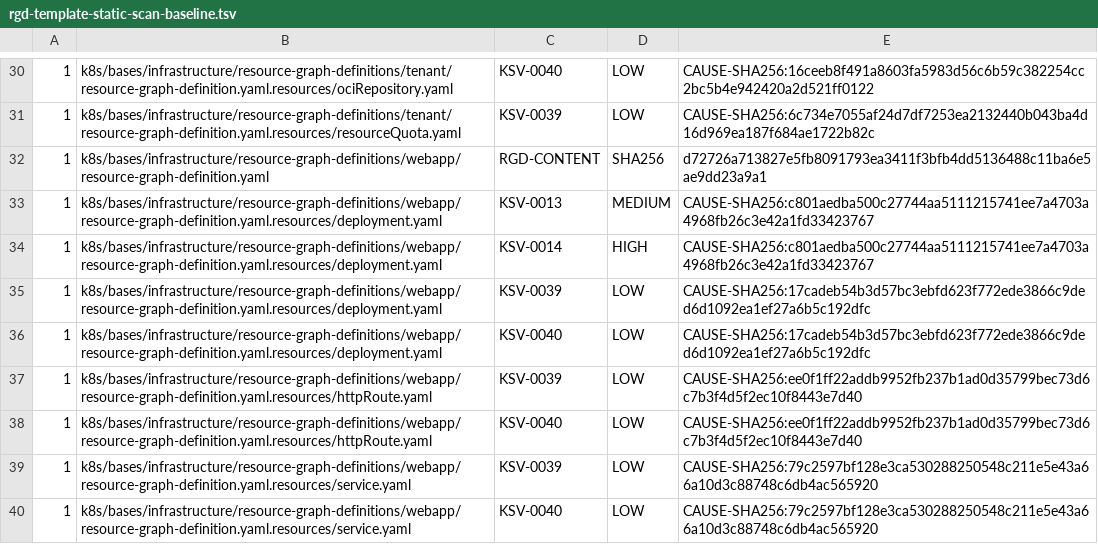
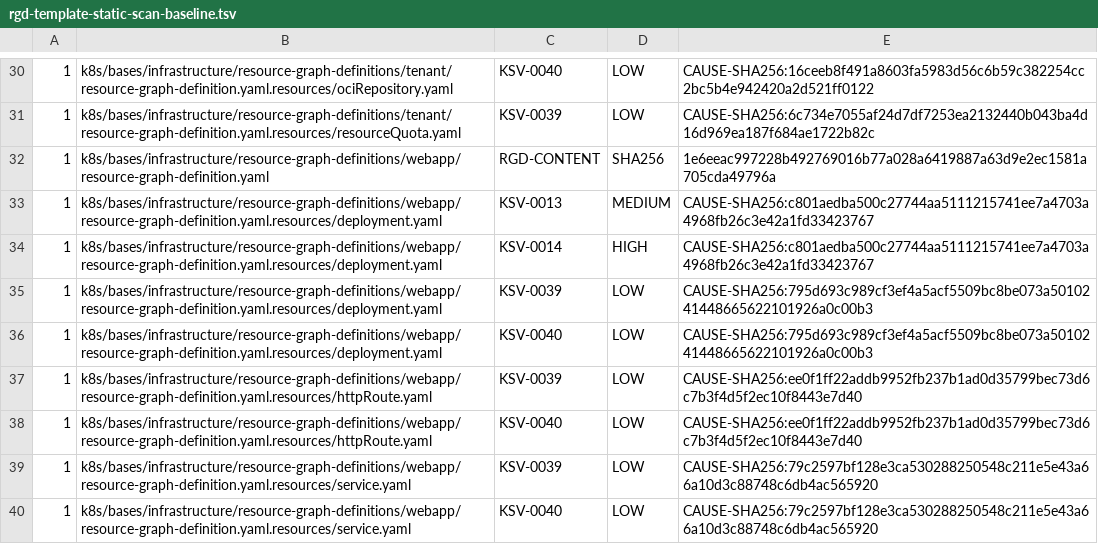
Before and after one commit to devantler-tech/platform, a TSV file: scripts/rgd-template-static-scan-baseline.tsv, drawn as a sheet; only a part is shown, gaps mark what is left out.

Commit message:
test(webapp): bind restart metadata to scan baseline

```diff
--- a/scripts/rgd-template-static-scan-baseline.tsv
+++ b/scripts/rgd-template-static-scan-baseline.tsv
@@ -31,7 +31,7 @@
 1	k8s/bases/infrastructure/resource-graph-definitions/tenant/resource-graph-definition.yaml.resources/resourceQuota.yaml	KSV-0039	LOW	CAUSE-SHA256:6c734e7055af24d7df7253ea2132440b043ba4d16d969ea187f684ae1722b82c
-1	k8s/bases/infrastructure/resource-graph-definitions/webapp/resource-graph-definition.yaml	RGD-CONTENT	SHA256	d72726a713827e5fb8091793ea3411f3bfb4dd5136488c11ba6e5ae9dd23a9a1
+1	k8s/bases/infrastructure/resource-graph-definitions/webapp/resource-graph-definition.yaml	RGD-CONTENT	SHA256	1e6eeac997228b492769016b77a028a6419887a63d9e2ec1581a705cda49796a
 1	k8s/bases/infrastructure/resource-graph-definitions/webapp/resource-graph-definition.yaml.resources/deployment.yaml	KSV-0013	MEDIUM	CAUSE-SHA256:c801aedba500c27744aa5111215741ee7a4703a4968fb26c3e42a1fd33423767
 1	k8s/bases/infrastructure/resource-graph-definitions/webapp/resource-graph-definition.yaml.resources/deployment.yaml	KSV-0014	HIGH	CAUSE-SHA256:c801aedba500c27744aa5111215741ee7a4703a4968fb26c3e42a1fd33423767
-1	k8s/bases/infrastructure/resource-graph-definitions/webapp/resource-graph-definition.yaml.resources/deployment.yaml	KSV-0039	LOW	CAUSE-SHA256:17cadeb54b3d57bc3ebfd623f772ede3866c9ded6d1092ea1ef27a6b5c192dfc
-1	k8s/bases/infrastructure/resource-graph-definitions/webapp/resource-graph-definition.yaml.resources/deployment.yaml	KSV-0040	LOW	CAUSE-SHA256:17cadeb54b3d57bc3ebfd623f772ede3866c9ded6d1092ea1ef27a6b5c192dfc
+1	k8s/bases/infrastructure/resource-graph-definitions/webapp/resource-graph-definition.yaml.resources/deployment.yaml	KSV-0039	LOW	CAUSE-SHA256:795d693c989cf3ef4a5acf5509bc8be073a5010241448665622101926a0c00b3
+1	k8s/bases/infrastructure/resource-graph-definitions/webapp/resource-graph-definition.yaml.resources/deployment.yaml	KSV-0040	LOW	CAUSE-SHA256:795d693c989cf3ef4a5acf5509bc8be073a5010241448665622101926a0c00b3
 1	k8s/bases/infrastructure/resource-graph-definitions/webapp/resource-graph-definition.yaml.resources/httpRoute.yaml	KSV-0039	LOW	CAUSE-SHA256:ee0f1ff22addb9952fb237b1ad0d35799bec73d6c7b3f4d5f2ec10f8443e7d40
```
